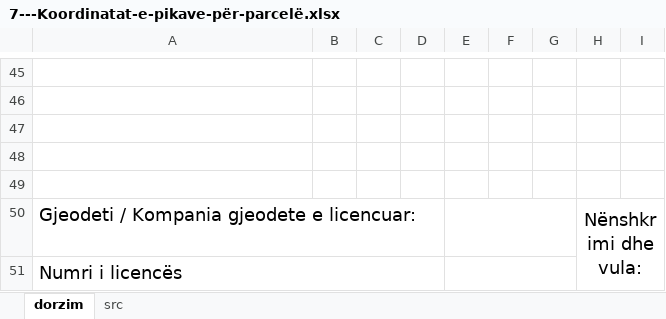
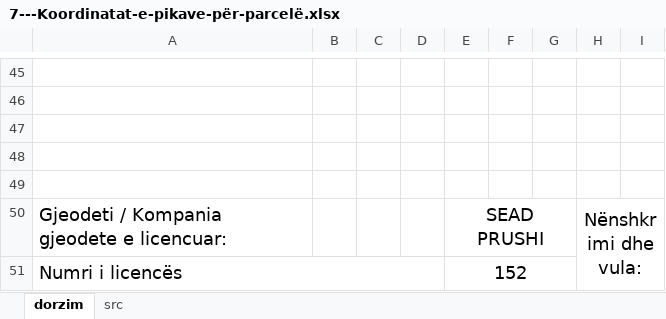
Before and after one commit to geo-coding/3583-2-Jezerc-Shefkia, an Excel workbook: cd/7---Koordinatat-e-pikave-për-parcelë.xlsx, sheet dorzim, drawn as a sheet; only a part is shown, gaps mark what is left out; values as stored, in another font and other column widths than the file's, no borders; charts and pictures not drawn; the diff names each change by its address in the sheet, - before the commit and + after, or states it on an @@ line.

Commit message:
koordinatat e pikave edit zona

```diff
--- a/cd/7---Koordinatat-e-pikave-për-parcelë.xlsx (sheet dorzim)
+++ b/cd/7---Koordinatat-e-pikave-për-parcelë.xlsx (sheet dorzim)
-E50: (empty)
+E50: SEAD PRUSHI
-E51: (empty)
+E51: 152
```
Also changed, not shown: charts or pictures, 1 other file.
